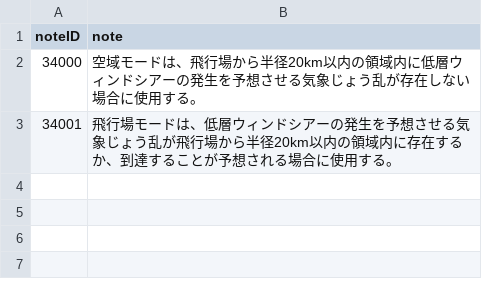
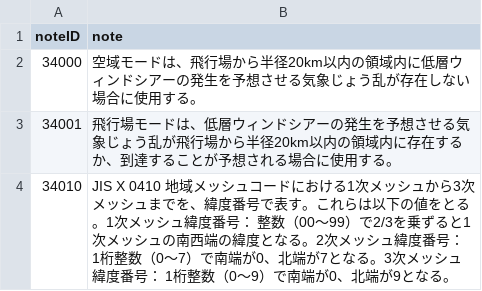
Before and after one commit to etoyoda/wmocodetables, a CSV file: ja/CodeFlag_notesja.csv, drawn as a sheet.

Commit message:
Update CodeFlag_notesja.csv

```diff
--- a/ja/CodeFlag_notesja.csv
+++ b/ja/CodeFlag_notesja.csv
@@ -3 +3,2 @@ noteID,note
 34001,飛行場モードは、低層ウィンドシアーの発生を予想させる気象じょう乱が飛行場から半径20km以内の領域内に存在するか、到達することが予想される場合に使用する。
+34010,"JIS X 0410 地域メッシュコードにおける1次メッシュから3次メッシュまでを、緯度番号で表す。これらは以下の値をとる。1次メッシュ緯度番号：　整数（00～99）で2/3を乗ずると1次メッシュの南西端の緯度となる。2次メッシュ緯度番号：　1桁整数（0～7）で南端が0、北端が7となる。3次メッシュ緯度番号：　1桁整数（0～9）で南端が0、北端が9となる。"
```
